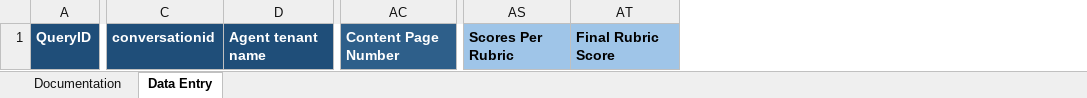
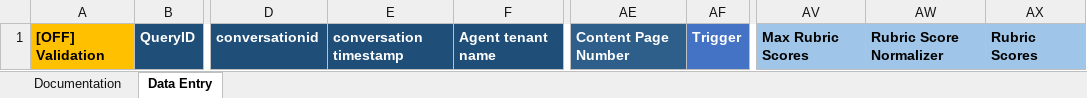
Before and after one commit to microsoft/Data-Vendor-Public-Resources-Draft, an Excel workbook: create_agent_directory/resources/enhanced_template.xlsm, sheet Data Entry, drawn as a sheet; only a part is shown, gaps mark what is left out; values as stored, in another font and other column widths than the file's, no borders; removed rows and columns are numbered as before the commit, all else as after; the diff names each change by its address in the sheet, - before the commit and + after, or states it on an @@ line.

```diff
--- a/create_agent_directory/resources/enhanced_template.xlsm (sheet Data Entry)
+++ b/create_agent_directory/resources/enhanced_template.xlsm (sheet Data Entry)
+column A, row 1: [OFF] Validation
+column E, row 1: conversation timestamp
+column AF, row 1: Trigger
-column AS, row 1: Scores Per Rubric
-column AT, row 1: Final Rubric Score
+column AV, row 1: Max Rubric Scores
+column AW, row 1: Rubric Score Normalizer
+column AX, row 1: Rubric Scores
```
Also changed, not shown: sheet Documentation, create_agent_directory/resources/abridged_enhanced_template.xlsm, 3 other files.
